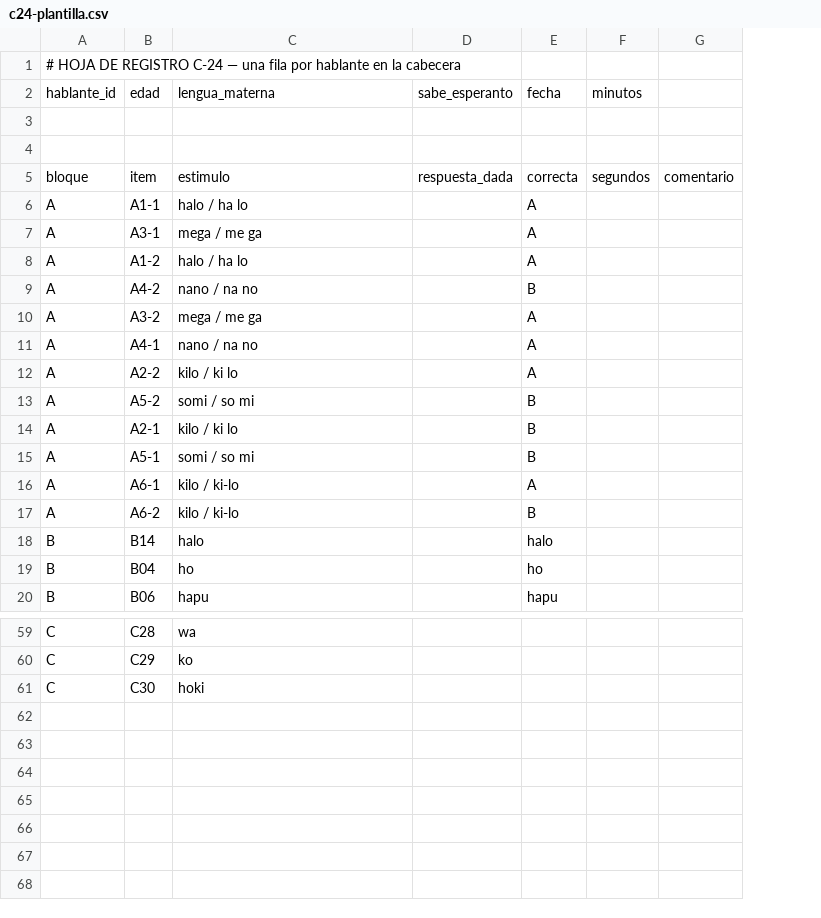
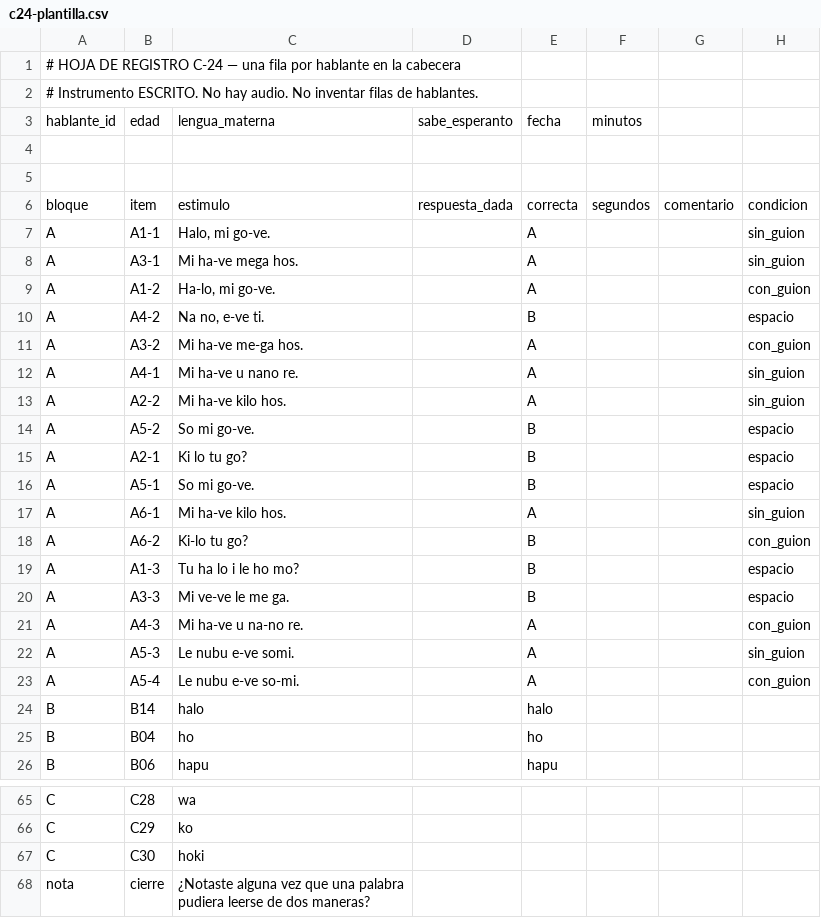
Before and after one commit to nachofigx/korlin, a CSV file: docs/c24-plantilla.csv, drawn as a sheet; only a part is shown, gaps mark what is left out; addresses are those after the commit; the diff names each change by its address in the sheet, - before the commit and + after, or states it on an @@ line.

```diff
--- a/docs/c24-plantilla.csv
+++ b/docs/c24-plantilla.csv
+column H, rows 6-18: condicion | sin_guion | sin_guion | con_guion | espacio | con_guion | sin_guion | sin_guion | espacio | espacio | espacio | sin_guion | con_guion
+row 2: # Instrumento ESCRITO. No hay audio. No inventar filas de hablantes.
-C7: halo / ha lo
+C7: Halo, mi go-ve.
-C8: mega / me ga
+C8: Mi ha-ve mega hos.
-C9: halo / ha lo
+C9: Ha-lo, mi go-ve.
-C10: nano / na no
+C10: Na no, e-ve ti.
-C11: mega / me ga
+C11: Mi ha-ve me-ga hos.
-C12: nano / na no
+C12: Mi ha-ve u nano re.
-C13: kilo / ki lo
+C13: Mi ha-ve kilo hos.
-C14: somi / so mi
+C14: So mi go-ve.
-C15: kilo / ki lo
+C15: Ki lo tu go?
-C16: somi / so mi
+C16: So mi go-ve.
-C17: kilo / ki-lo
+C17: Mi ha-ve kilo hos.
-C18: kilo / ki-lo
+C18: Ki-lo tu go?
+row 19: A | A1-3 | Tu ha lo i le ho mo? |  | B |  |  | espacio
+row 20: A | A3-3 | Mi ve-ve le me ga. |  | B |  |  | espacio
+row 21: A | A4-3 | Mi ha-ve u na-no re. |  | A |  |  | con_guion
+row 22: A | A5-3 | Le nubu e-ve somi. |  | A |  |  | sin_guion
+row 23: A | A5-4 | Le nubu e-ve so-mi. |  | A |  |  | con_guion
+row 68: nota | cierre | ¿Notaste alguna vez que una palabra pudiera leerse de dos maneras?
```
Also changed, not shown: 8 other files.
